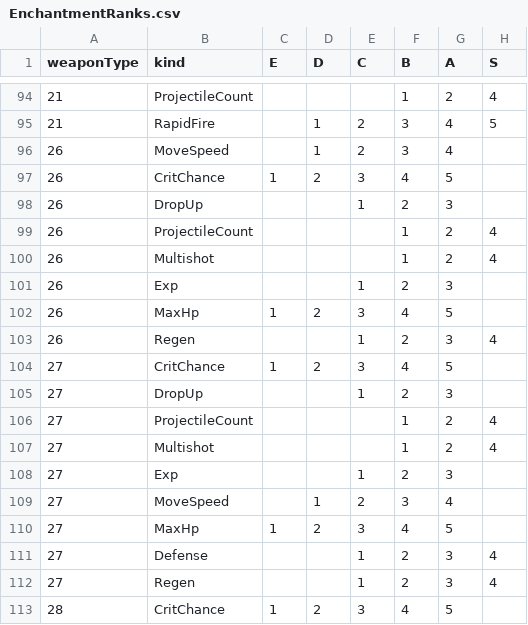
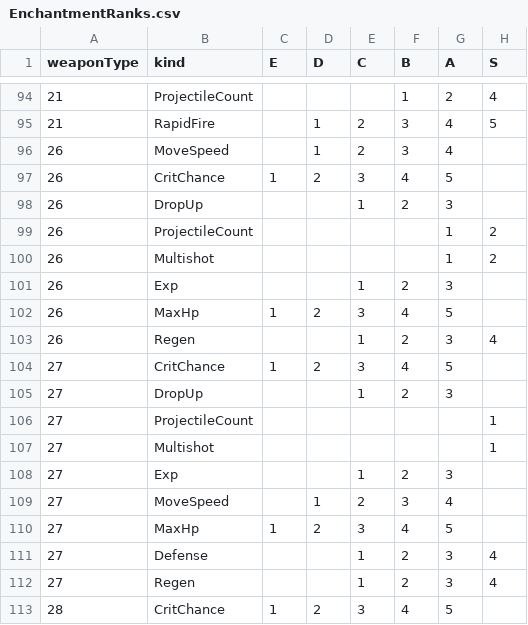
Before and after one commit to Hanibuchi/tps-dungeon, a CSV file: Assets/_Project/Items/Weapons/EnchantmentRanks.csv, drawn as a sheet; only a part is shown, gaps mark what is left out.

Commit message:
エンチャントのランク表で、お守り（26）の数・多重を A 1・S 2 に、盾（27）の数・多重を S 1 だけにした

```diff
--- a/Assets/_Project/Items/Weapons/EnchantmentRanks.csv
+++ b/Assets/_Project/Items/Weapons/EnchantmentRanks.csv
@@ -98,4 +98,4 @@ weaponType,kind,E,D,C,B,A,S
 26,DropUp,,,1,2,3,
-26,ProjectileCount,,,,1,2,4
-26,Multishot,,,,1,2,4
+26,ProjectileCount,,,,,1,2
+26,Multishot,,,,,1,2
 26,Exp,,,1,2,3,
@@ -105,4 +105,4 @@ weaponType,kind,E,D,C,B,A,S
 27,DropUp,,,1,2,3,
-27,ProjectileCount,,,,1,2,4
-27,Multishot,,,,1,2,4
+27,ProjectileCount,,,,,,1
+27,Multishot,,,,,,1
 27,Exp,,,1,2,3,
```
